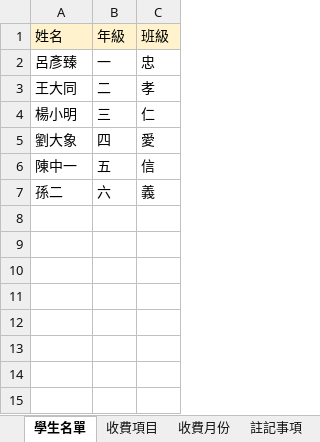
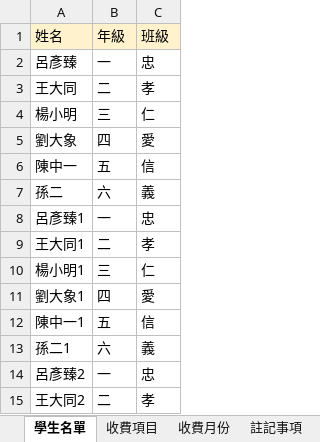
Before and after one commit to whyang/school_care, an Excel workbook: 安親班_收費資料.xlsx, sheet 學生名單, drawn as a sheet; values as stored, in another font and other column widths than the file's, no borders; charts and pictures not drawn; the diff names each change by its address in the sheet, - before the commit and + after, or states it on an @@ line.

```diff
--- a/安親班_收費資料.xlsx (sheet 學生名單)
+++ b/安親班_收費資料.xlsx (sheet 學生名單)
+row 8: 呂彥臻1 | 一 | 忠
+row 9: 王大同1 | 二 | 孝
+row 10: 楊小明1 | 三 | 仁
+row 11: 劉大象1 | 四 | 愛
+row 12: 陳中一1 | 五 | 信
+row 13: 孫二1 | 六 | 義
+row 14: 呂彥臻2 | 一 | 忠
+row 15: 王大同2 | 二 | 孝
```
Also changed, not shown: 收費單.xlsx, 4 other files.
